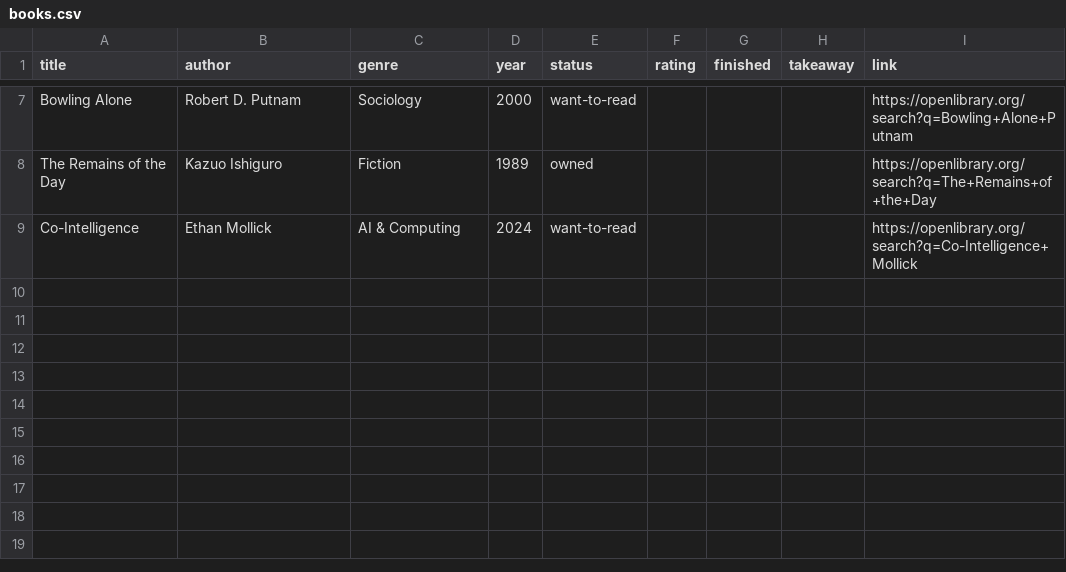
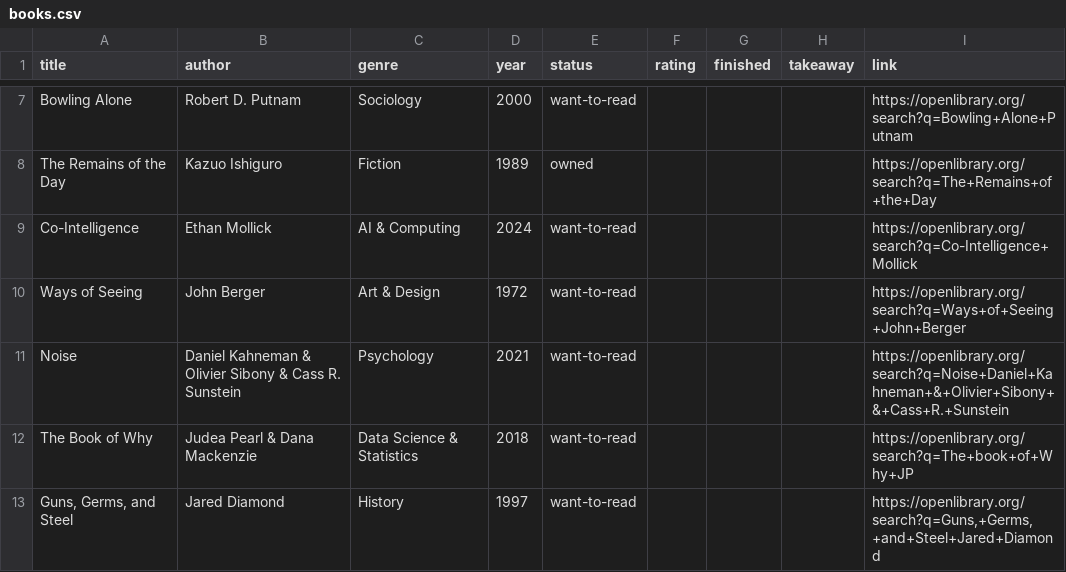
Before and after one commit to YilinJiang7/mit1.125, a CSV file: pset2/book-manager/data/books.csv, drawn as a sheet; only a part is shown, gaps mark what is left out; the diff names each change by its address in the sheet, - before the commit and + after, or states it on an @@ line.

Commit message:
PSet 02 demo video

```diff
--- a/pset2/book-manager/data/books.csv
+++ b/pset2/book-manager/data/books.csv
+row 10: Ways of Seeing | John Berger | Art & Design | 1972 | want-to-read |  |  |  | https://openlibrary.org/search?q=Ways+of+Seeing+John+Berger
+row 11: Noise | Daniel Kahneman & Olivier Sibony & Cass R. Sunstein | Psychology | 2021 | want-to-read |  |  |  | https://openlibrary.org/search?q=Noise+Daniel+Kahneman+&+Olivier+Sibony+&+Cass+R.+Sunstein
+row 12: The Book of Why | Judea Pearl & Dana Mackenzie | Data Science & Statistics | 2018 | want-to-read |  |  |  | https://openlibrary.org/search?q=The+book+of+Why+JP
+row 13: Guns, Germs, and Steel | Jared Diamond | History | 1997 | want-to-read |  |  |  | https://openlibrary.org/search?q=Guns,+Germs,+and+Steel+Jared+Diamond
```
Also changed, not shown: 8 other files.
